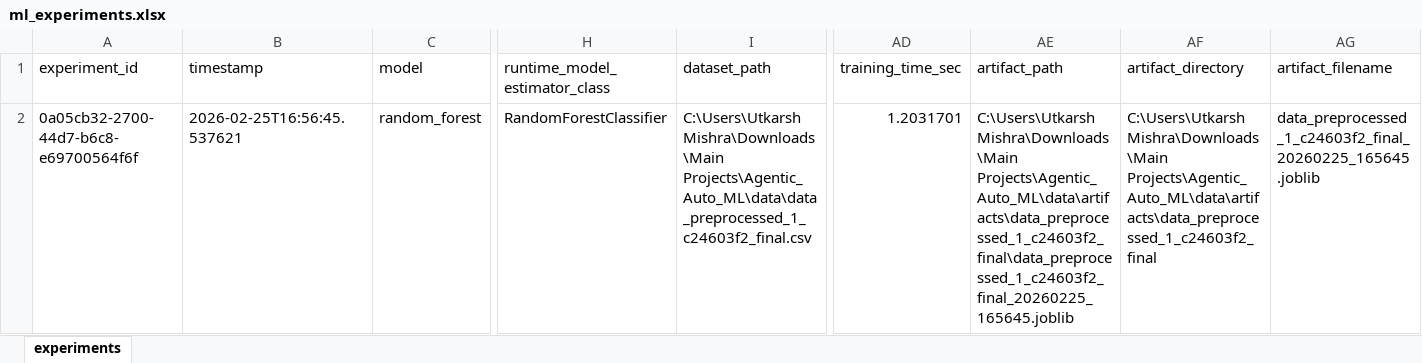
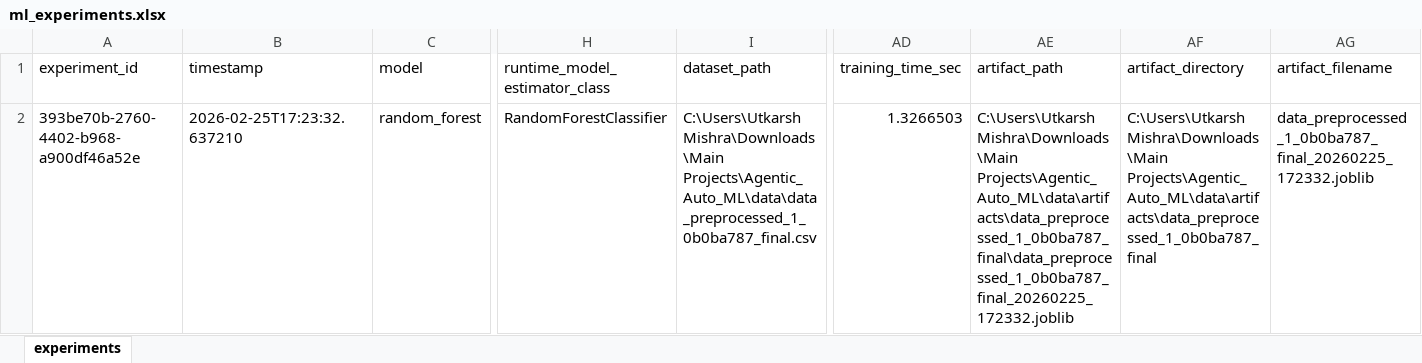
Before and after one commit to harshutkarshmishra1998/Agentic_Auto_ML_2, an Excel workbook: parser/data/xlsx/ml_experiments.xlsx, sheet experiments, drawn as a sheet; only a part is shown, gaps mark what is left out; values as stored, in another font and other column widths than the file's, no borders; the diff names each change by its address in the sheet, - before the commit and + after, or states it on an @@ line.

```diff
--- a/parser/data/xlsx/ml_experiments.xlsx (sheet experiments)
+++ b/parser/data/xlsx/ml_experiments.xlsx (sheet experiments)
-A2 (experiment_id): 0a05cb32-2700-44d7-b6c8-e69700564f6f
+A2 (experiment_id): 393be70b-2760-4402-b968-a900df46a52e
-B2 (timestamp): 2026-02-25T16:56:45.537621
+B2 (timestamp): 2026-02-25T17:23:32.637210
-I2 (dataset_path): C:\Users\Utkarsh Mishra\Downloads\Main Projects\Agentic_Auto_ML\data\data_preprocessed_1_c24603f2_final.csv
+I2 (dataset_path): C:\Users\Utkarsh Mishra\Downloads\Main Projects\Agentic_Auto_ML\data\data_preprocessed_1_0b0ba787_final.csv
-AD2 (training_time_sec): 1.2031701
+AD2 (training_time_sec): 1.3266503
-AE2 (artifact_path): C:\Users\Utkarsh Mishra\Downloads\Main Projects\Agentic_Auto_ML\data\artifacts\data_preprocessed_1_c24603f2_final\data_preprocessed_1_c24603f2_final_20260225_165645.joblib
+AE2 (artifact_path): C:\Users\Utkarsh Mishra\Downloads\Main Projects\Agentic_Auto_ML\data\artifacts\data_preprocessed_1_0b0ba787_final\data_preprocessed_1_0b0ba787_final_20260225_172332.joblib
-AF2 (artifact_directory): C:\Users\Utkarsh Mishra\Downloads\Main Projects\Agentic_Auto_ML\data\artifacts\data_preprocessed_1_c24603f2_final
+AF2 (artifact_directory): C:\Users\Utkarsh Mishra\Downloads\Main Projects\Agentic_Auto_ML\data\artifacts\data_preprocessed_1_0b0ba787_final
-AG2 (artifact_filename): data_preprocessed_1_c24603f2_final_20260225_165645.joblib
+AG2 (artifact_filename): data_preprocessed_1_0b0ba787_final_20260225_172332.joblib
```
Also changed, not shown: parser/data/xlsx/column_inspection.xlsx, parser/data/xlsx/data_classification.xlsx, 16 other files.
